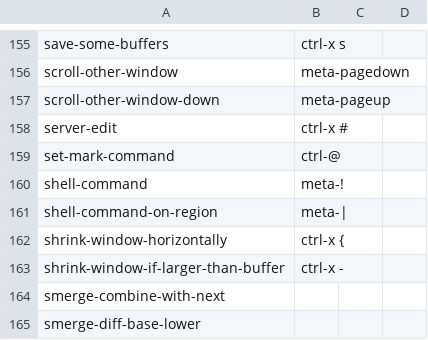
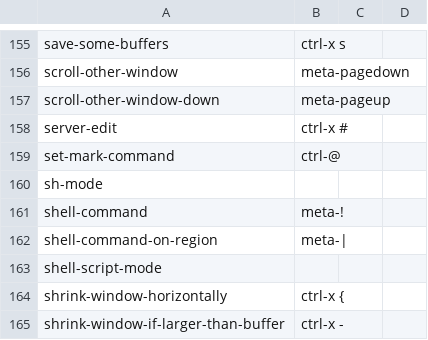
Before and after one commit to brxck/brxck_talon, a CSV file: apps/emacs/emacs_commands.csv, drawn as a sheet; only a part is shown, gaps mark what is left out; the shorter side is filled out with more unchanged rows; the diff names each change by its address in the sheet, - before the commit and + after, or states it on an @@ line.

Commit message:
emacs: support shell-script-mode/sh-mode (#1171)
also sorts the mode commands in emacs.talon alphabetically

```diff
--- a/apps/emacs/emacs_commands.csv
+++ b/apps/emacs/emacs_commands.csv
+row 160: sh-mode
+row 163: shell-script-mode
```
Also changed, not shown: 1 other file.
